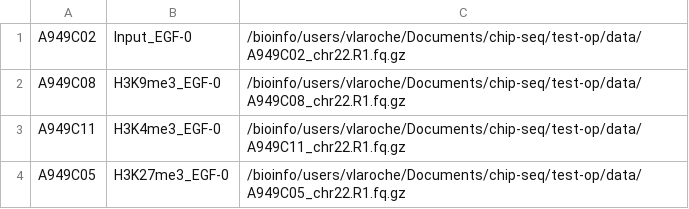
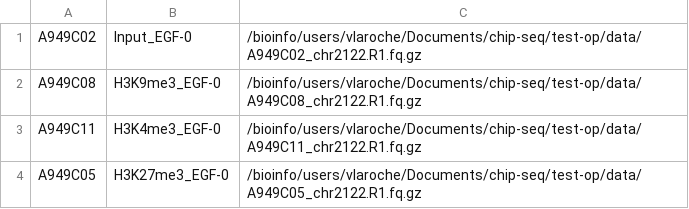
Before and after one commit to bioinfo-pf-curie/ChIP-seq, a CSV file: test-op/sampleplan.csv, drawn as a sheet.

```diff
--- a/test-op/sampleplan.csv
+++ b/test-op/sampleplan.csv
@@ -1,4 +1,4 @@
-A949C02,Input_EGF-0,/bioinfo/users/vlaroche/Documents/chip-seq/test-op/data/A949C02_chr22.R1.fq.gz
-A949C08,H3K9me3_EGF-0,/bioinfo/users/vlaroche/Documents/chip-seq/test-op/data/A949C08_chr22.R1.fq.gz
-A949C11,H3K4me3_EGF-0,/bioinfo/users/vlaroche/Documents/chip-seq/test-op/data/A949C11_chr22.R1.fq.gz
-A949C05,H3K27me3_EGF-0,/bioinfo/users/vlaroche/Documents/chip-seq/test-op/data/A949C05_chr22.R1.fq.gz
+A949C02,Input_EGF-0,/bioinfo/users/vlaroche/Documents/chip-seq/test-op/data/A949C02_chr2122.R1.fq.gz
+A949C08,H3K9me3_EGF-0,/bioinfo/users/vlaroche/Documents/chip-seq/test-op/data/A949C08_chr2122.R1.fq.gz
+A949C11,H3K4me3_EGF-0,/bioinfo/users/vlaroche/Documents/chip-seq/test-op/data/A949C11_chr2122.R1.fq.gz
+A949C05,H3K27me3_EGF-0,/bioinfo/users/vlaroche/Documents/chip-seq/test-op/data/A949C05_chr2122.R1.fq.gz
```
Also changed, not shown: 5 other files.
